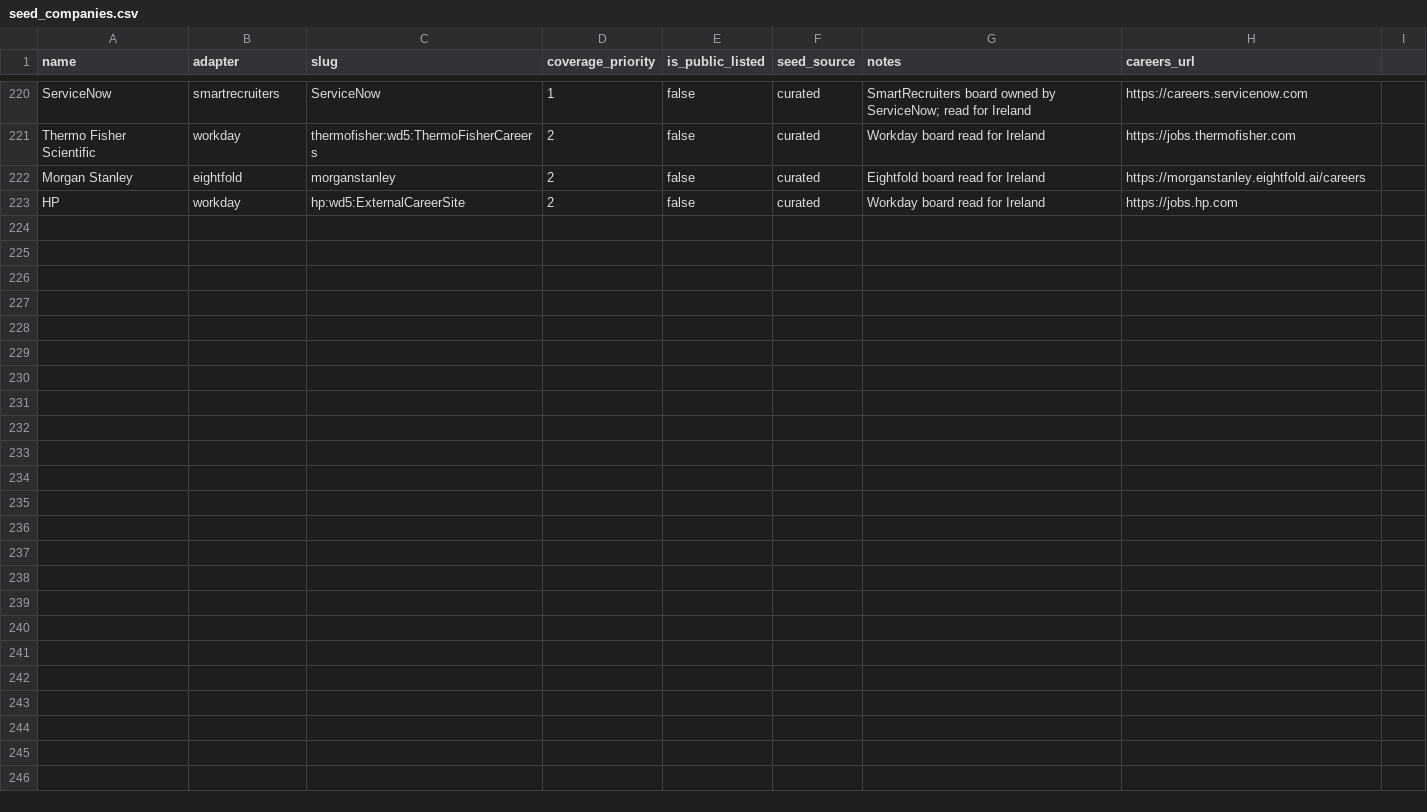
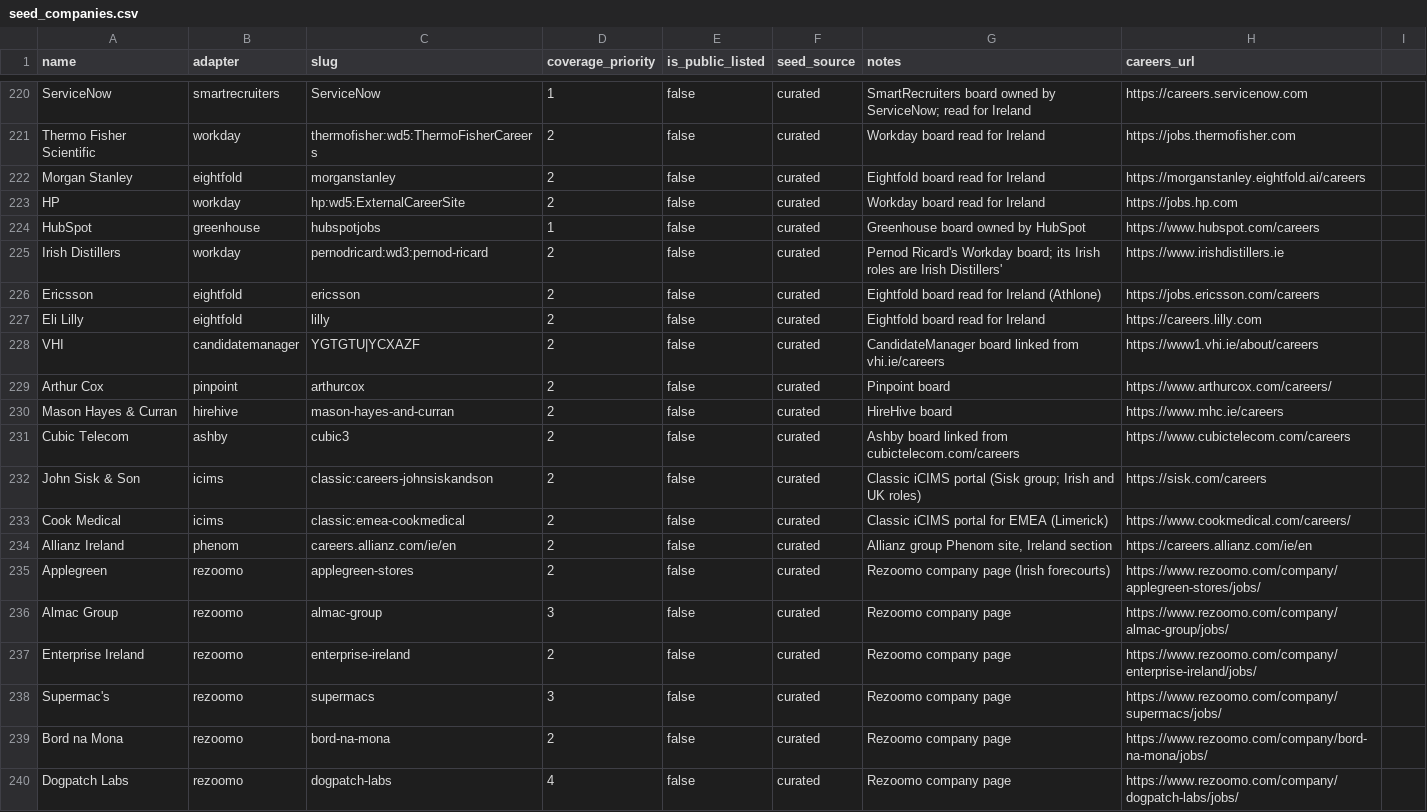
Before and after one commit to ag2502/Job-Finder-for-Ireland, a CSV file: data/seed_companies.csv, drawn as a sheet; only a part is shown, gaps mark what is left out.

Commit message:
2026-09-26 16:49 - Crawl seventeen more employers, from HubSpot to the Rezoomo boards
Found by fingerprinting careers pages, probing platforms by name, and
rendering the pages that need a browser, each checked with its adapter:

  Applegreen (102 Irish roles, 34 Dublin), Sisk (236 across its markets,
  35 Dublin), HubSpot (37 Irish), Mason Hayes & Curran (19), Allianz (17),
  Almac (23), VHI (8), Arthur Cox (7), Enterprise Ireland (7), Cook
  Medical (Limerick), Ericsson (Athlone), Eli Lilly, Irish Distillers
  (via Pernod Ricard), Cubic Telecom, and the Rezoomo boards of
  Supermac's, Bord na Mona and Dogpatch Labs, which have none open today.

```diff
--- a/data/seed_companies.csv
+++ b/data/seed_companies.csv
@@ -223 +223,18 @@ Morgan Stanley,eightfold,morganstanley,2,false,curated,Eightfold board read for
 HP,workday,hp:wd5:ExternalCareerSite,2,false,curated,Workday board read for Ireland,https://jobs.hp.com
+HubSpot,greenhouse,hubspotjobs,1,false,curated,Greenhouse board owned by HubSpot,https://www.hubspot.com/careers
+Irish Distillers,workday,pernodricard:wd3:pernod-ricard,2,false,curated,Pernod Ricard's Workday board; its Irish roles are Irish Distillers',https://www.irishdistillers.ie
+Ericsson,eightfold,ericsson,2,false,curated,Eightfold board read for Ireland (Athlone),https://jobs.ericsson.com/careers
+Eli Lilly,eightfold,lilly,2,false,curated,Eightfold board read for Ireland,https://careers.lilly.com
+VHI,candidatemanager,YGTGTU|YCXAZF,2,false,curated,CandidateManager board linked from vhi.ie/careers,https://www1.vhi.ie/about/careers
+Arthur Cox,pinpoint,arthurcox,2,false,curated,Pinpoint board,https://www.arthurcox.com/careers/
+Mason Hayes & Curran,hirehive,mason-hayes-and-curran,2,false,curated,HireHive board,https://www.mhc.ie/careers
+Cubic Telecom,ashby,cubic3,2,false,curated,Ashby board linked from cubictelecom.com/careers,https://www.cubictelecom.com/careers
+John Sisk & Son,icims,classic:careers-johnsiskandson,2,false,curated,Classic iCIMS portal (Sisk group; Irish and UK roles),https://sisk.com/careers
+Cook Medical,icims,classic:emea-cookmedical,2,false,curated,Classic iCIMS portal for EMEA (Limerick),https://www.cookmedical.com/careers/
+Allianz Ireland,phenom,careers.allianz.com/ie/en,2,false,curated,"Allianz group Phenom site, Ireland section",https://careers.allianz.com/ie/en
+Applegreen,rezoomo,applegreen-stores,2,false,curated,Rezoomo company page (Irish forecourts),https://www.rezoomo.com/company/applegreen-stores/jobs/
+Almac Group,rezoomo,almac-group,3,false,curated,Rezoomo company page,https://www.rezoomo.com/company/almac-group/jobs/
+Enterprise Ireland,rezoomo,enterprise-ireland,2,false,curated,Rezoomo company page,https://www.rezoomo.com/company/enterprise-ireland/jobs/
+Supermac's,rezoomo,supermacs,3,false,curated,Rezoomo company page,https://www.rezoomo.com/company/supermacs/jobs/
+Bord na Mona,rezoomo,bord-na-mona,2,false,curated,Rezoomo company page,https://www.rezoomo.com/company/bord-na-mona/jobs/
+Dogpatch Labs,rezoomo,dogpatch-labs,4,false,curated,Rezoomo company page,https://www.rezoomo.com/company/dogpatch-labs/jobs/
```
